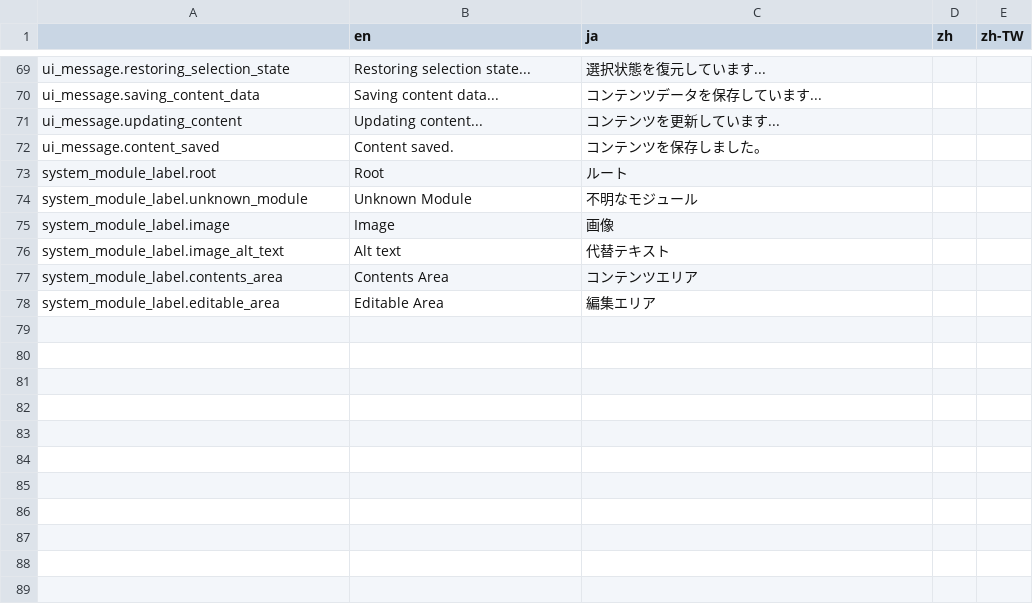
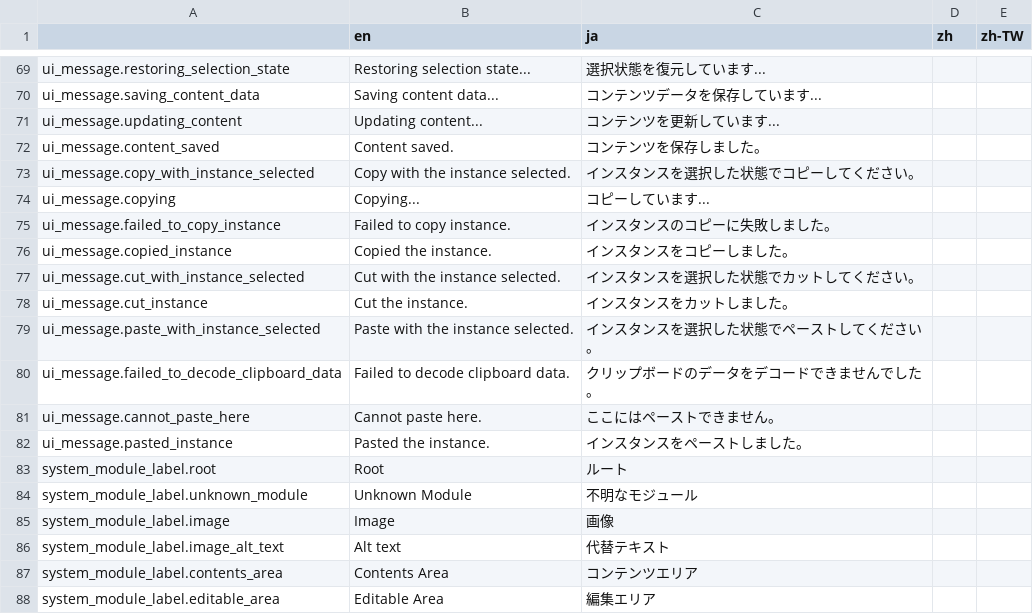
Before and after one commit to broccoli-html-editor/broccoli-html-editor, a CSV file: data/language.csv, drawn as a sheet; only a part is shown, gaps mark what is left out.

```diff
--- a/data/language.csv
+++ b/data/language.csv
@@ -72,2 +72,12 @@ ui_message.updating_content,"Updating content...","コンテンツを更新し
 ui_message.content_saved,"Content saved.","コンテンツを保存しました。",,
+ui_message.copy_with_instance_selected,"Copy with the instance selected.","インスタンスを選択した状態でコピーしてください。",,
+ui_message.copying,"Copying...","コピーしています...",,
+ui_message.failed_to_copy_instance,"Failed to copy instance.","インスタンスのコピーに失敗しました。",,
+ui_message.copied_instance,"Copied the instance.","インスタンスをコピーしました。",,
+ui_message.cut_with_instance_selected,"Cut with the instance selected.","インスタンスを選択した状態でカットしてください。",,
+ui_message.cut_instance,"Cut the instance.","インスタンスをカットしました。",,
+ui_message.paste_with_instance_selected,"Paste with the instance selected.","インスタンスを選択した状態でペーストしてください。",,
+ui_message.failed_to_decode_clipboard_data,"Failed to decode clipboard data.","クリップボードのデータをデコードできませんでした。",,
+ui_message.cannot_paste_here,"Cannot paste here.","ここにはペーストできません。",,
+ui_message.pasted_instance,"Pasted the instance.","インスタンスをペーストしました。",,
 system_module_label.root,"Root","ルート",,
```
Also changed, not shown: 3 other files.
